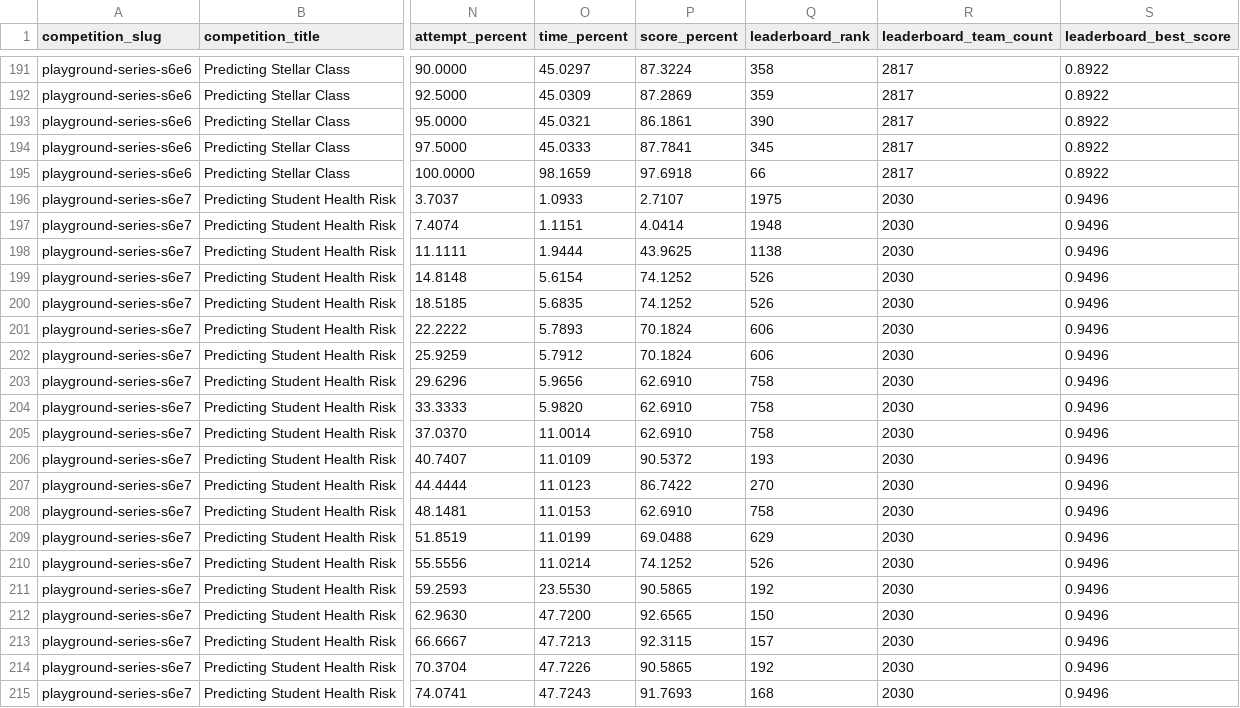
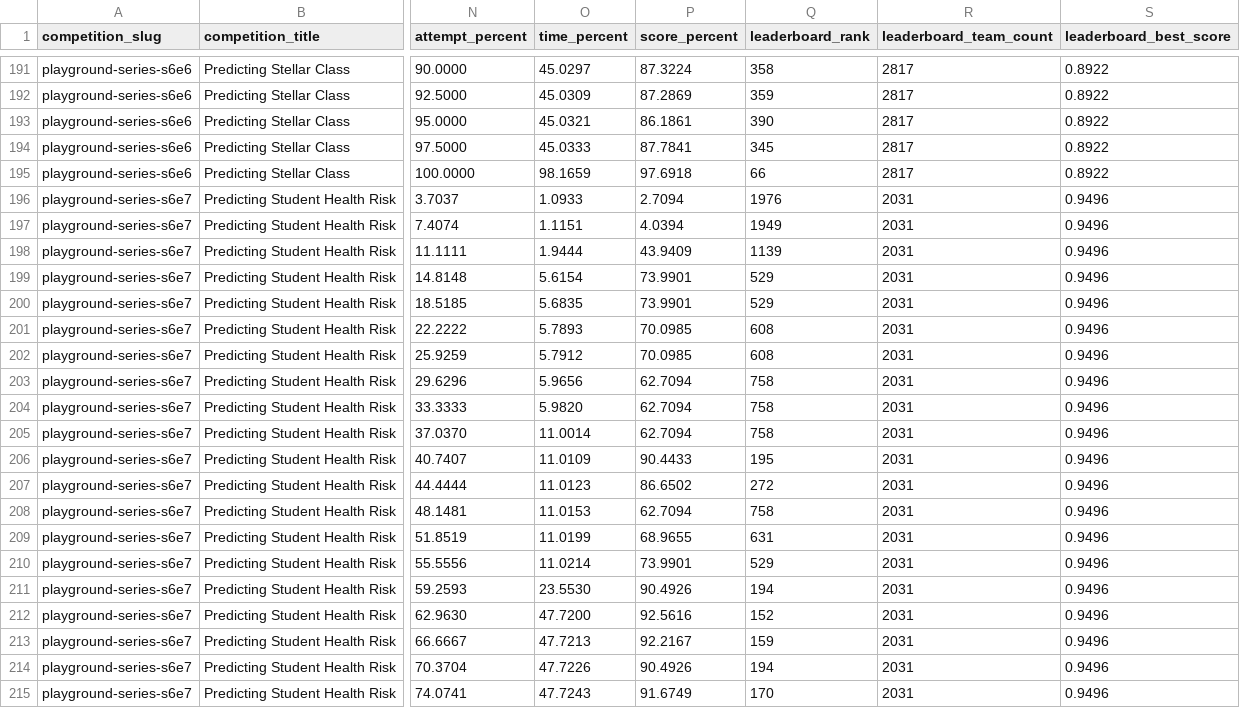
Before and after one commit to FlexonaFFt/MLKaggleTasks, a CSV file: scripts/kaggle_submissions.csv, drawn as a sheet; only a part is shown, gaps mark what is left out; the diff covers the shown part only; the diff names each change by its address in the sheet, - before the commit and + after, or states it on an @@ line.

```diff
--- a/scripts/kaggle_submissions.csv
+++ b/scripts/kaggle_submissions.csv
-P196 (score_percent): 2.7107
+P196 (score_percent): 2.7094
-Q196 (leaderboard_rank): 1975
+Q196 (leaderboard_rank): 1976
-R196:R215 (leaderboard_team_count): 2030
+R196:R215 (leaderboard_team_count): 2031
-P197 (score_percent): 4.0414
+P197 (score_percent): 4.0394
-Q197 (leaderboard_rank): 1948
+Q197 (leaderboard_rank): 1949
-P198 (score_percent): 43.9625
+P198 (score_percent): 43.9409
-Q198 (leaderboard_rank): 1138
+Q198 (leaderboard_rank): 1139
-P199:P200 (score_percent): 74.1252
+P199:P200 (score_percent): 73.9901
-Q199:Q200 (leaderboard_rank): 526
+Q199:Q200 (leaderboard_rank): 529
-P201:P202 (score_percent): 70.1824
+P201:P202 (score_percent): 70.0985
-Q201:Q202 (leaderboard_rank): 606
+Q201:Q202 (leaderboard_rank): 608
-P203:P205 (score_percent): 62.6910
+P203:P205 (score_percent): 62.7094
-P206 (score_percent): 90.5372
+P206 (score_percent): 90.4433
-Q206 (leaderboard_rank): 193
+Q206 (leaderboard_rank): 195
-P207 (score_percent): 86.7422
+P207 (score_percent): 86.6502
-Q207 (leaderboard_rank): 270
+Q207 (leaderboard_rank): 272
-P208 (score_percent): 62.6910
+P208 (score_percent): 62.7094
-P209 (score_percent): 69.0488
+P209 (score_percent): 68.9655
-Q209 (leaderboard_rank): 629
+Q209 (leaderboard_rank): 631
-P210 (score_percent): 74.1252
+P210 (score_percent): 73.9901
-Q210 (leaderboard_rank): 526
+Q210 (leaderboard_rank): 529
-P211 (score_percent): 90.5865
+P211 (score_percent): 90.4926
-Q211 (leaderboard_rank): 192
+Q211 (leaderboard_rank): 194
-P212 (score_percent): 92.6565
+P212 (score_percent): 92.5616
-Q212 (leaderboard_rank): 150
+Q212 (leaderboard_rank): 152
-P213 (score_percent): 92.3115
+P213 (score_percent): 92.2167
-Q213 (leaderboard_rank): 157
+Q213 (leaderboard_rank): 159
-P214 (score_percent): 90.5865
+P214 (score_percent): 90.4926
-Q214 (leaderboard_rank): 192
+Q214 (leaderboard_rank): 194
-P215 (score_percent): 91.7693
+P215 (score_percent): 91.6749
-Q215 (leaderboard_rank): 168
+Q215 (leaderboard_rank): 170
```
Also changed, not shown: 85 edited cells elsewhere in this file, scripts/competitions.csv, 9 other files.
